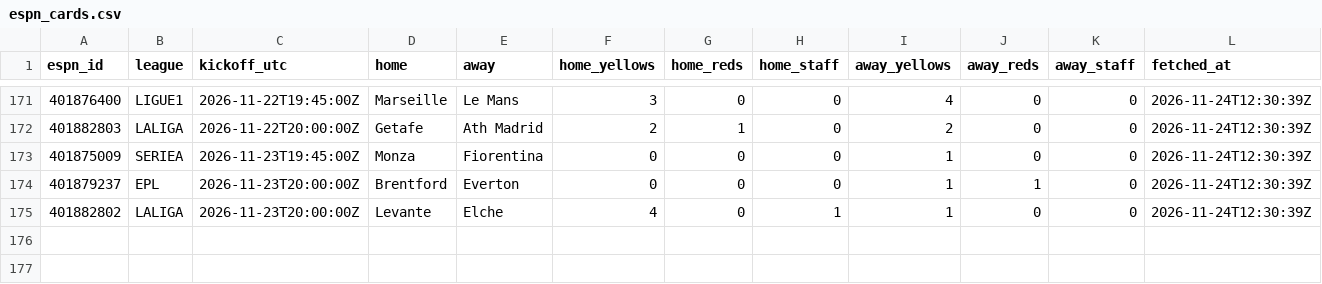
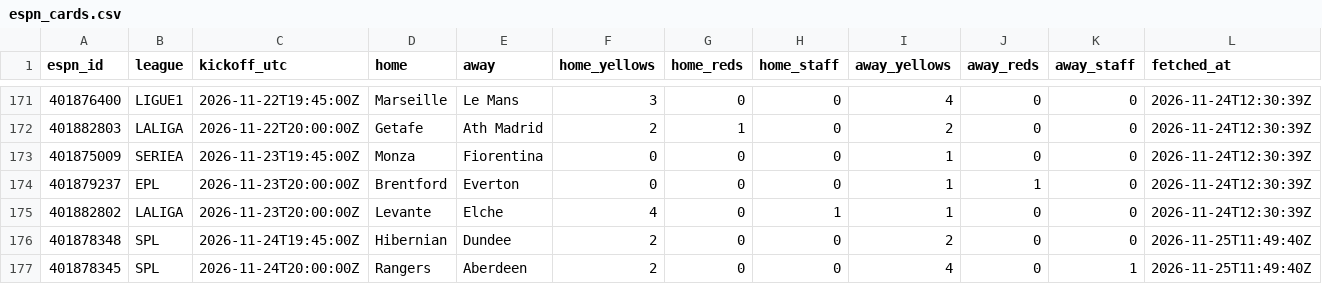
Before and after one commit to ddgbykyt4g-lab/card-analyzer, a CSV file: data/espn_cards.csv, drawn as a sheet; only a part is shown, gaps mark what is left out; the diff names each change by its address in the sheet, - before the commit and + after, or states it on an @@ line.

```diff
--- a/data/espn_cards.csv
+++ b/data/espn_cards.csv
+row 176: 401878348 | SPL | 2026-11-24T19:45:00Z | Hibernian | Dundee | 2 | 0 | 0 | 2 | 0 | 0 | 2026-11-25T11:49:40Z
+row 177: 401878345 | SPL | 2026-11-24T20:00:00Z | Rangers | Aberdeen | 2 | 0 | 0 | 4 | 0 | 1 | 2026-11-25T11:49:40Z
```
Also changed, not shown: 1 other file.
